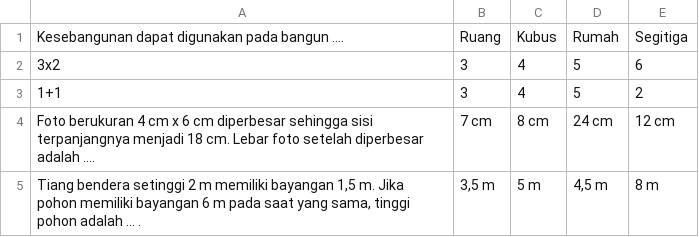
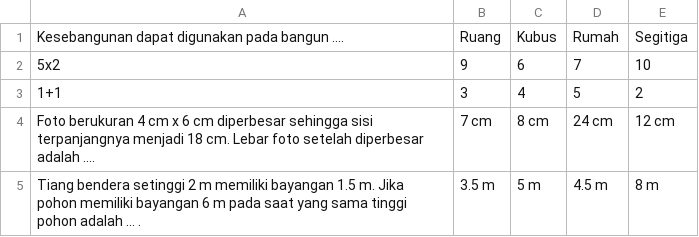
Before and after one commit to yeahworkinprogress/cloudgame, a CSV file: soal.csv, drawn as a sheet.

Commit message:
Add files via upload

```diff
--- a/soal.csv
+++ b/soal.csv
@@ -1,5 +1,5 @@
 Kesebangunan dapat digunakan pada bangun ....,Ruang,Kubus,Rumah,Segitiga
-3x2,3,4,5,6
+5x2,9,6,7,10
 1+1,3,4,5,2
 Foto berukuran 4 cm x 6 cm diperbesar sehingga sisi terpanjangnya menjadi 18 cm. Lebar foto setelah diperbesar adalah ....,7 cm,8 cm,24 cm,12 cm
-"Tiang bendera setinggi 2 m memiliki bayangan 1,5 m. Jika pohon memiliki bayangan 6 m pada saat yang sama, tinggi pohon adalah ... .","3,5 m",5 m,"4,5 m",8 m
+Tiang bendera setinggi 2 m memiliki bayangan 1.5 m. Jika pohon memiliki bayangan 6 m pada saat yang sama tinggi pohon adalah ... .,3.5 m,5 m,4.5 m,8 m
```
